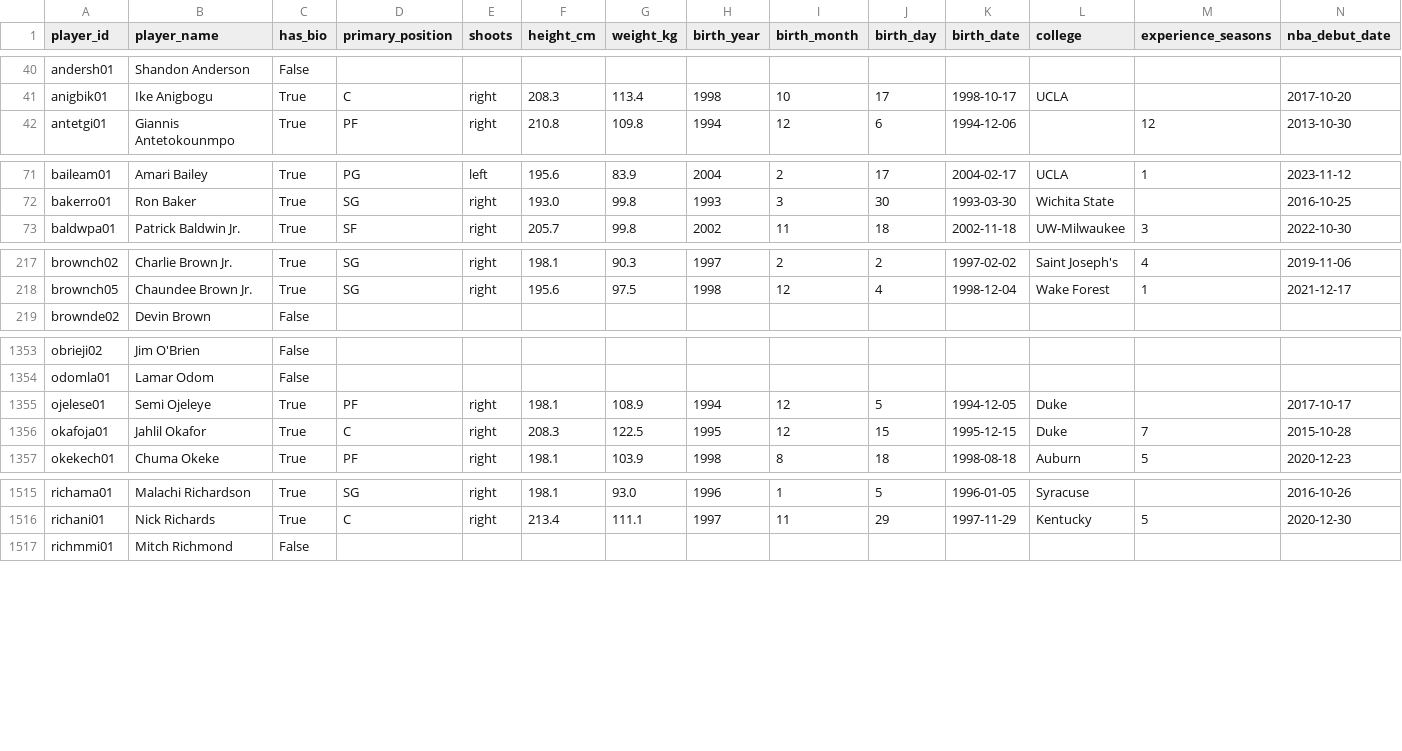
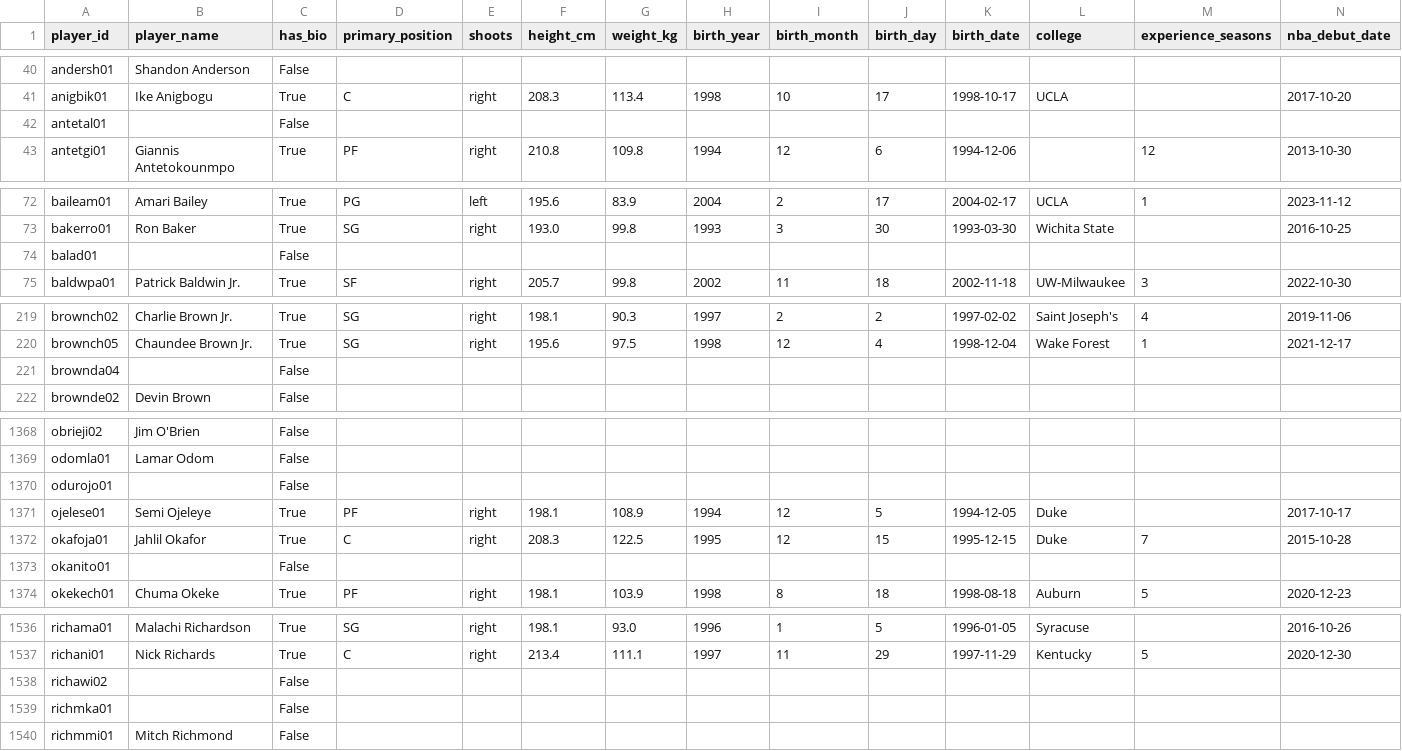
Before and after one commit to arianmokhtariha/NBA-analysis, a CSV file: data/processed/players.csv, drawn as a sheet; only a part is shown, gaps mark what is left out; rows hold the shown columns only; the diff covers the shown part only; the diff names each change by its address in the sheet, - before the commit and + after, or states it on an @@ line.

```diff
--- a/data/processed/players.csv
+++ b/data/processed/players.csv
+row 42: antetal01 |  | False
+row 74: balad01 |  | False
+row 221: brownda04 |  | False
+row 1370: odurojo01 |  | False
+row 1373: okanito01 |  | False
+row 1538: richawi02 |  | False
+row 1539: richmka01 |  | False
```
Also changed, not shown: 21 added rows elsewhere in this file, 2 other files.
